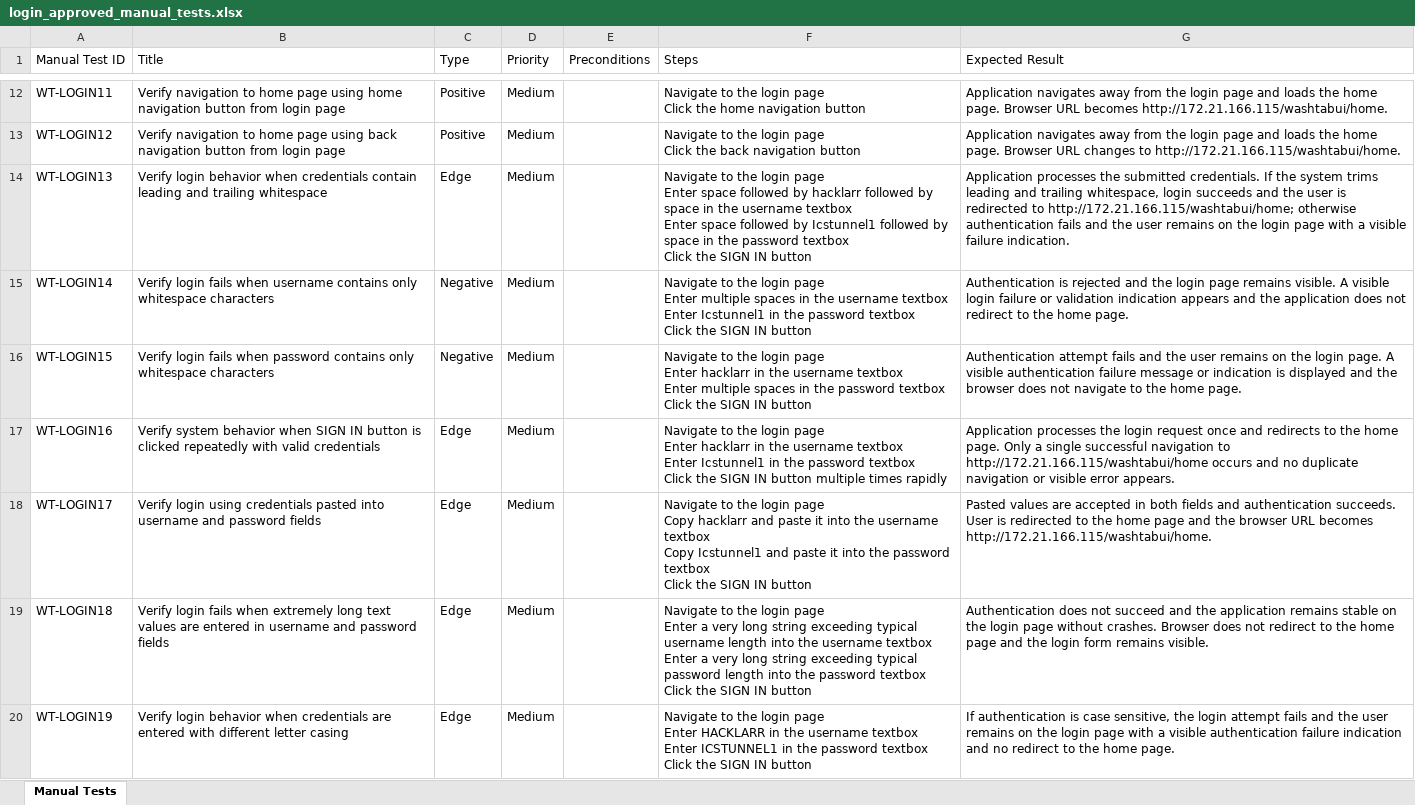
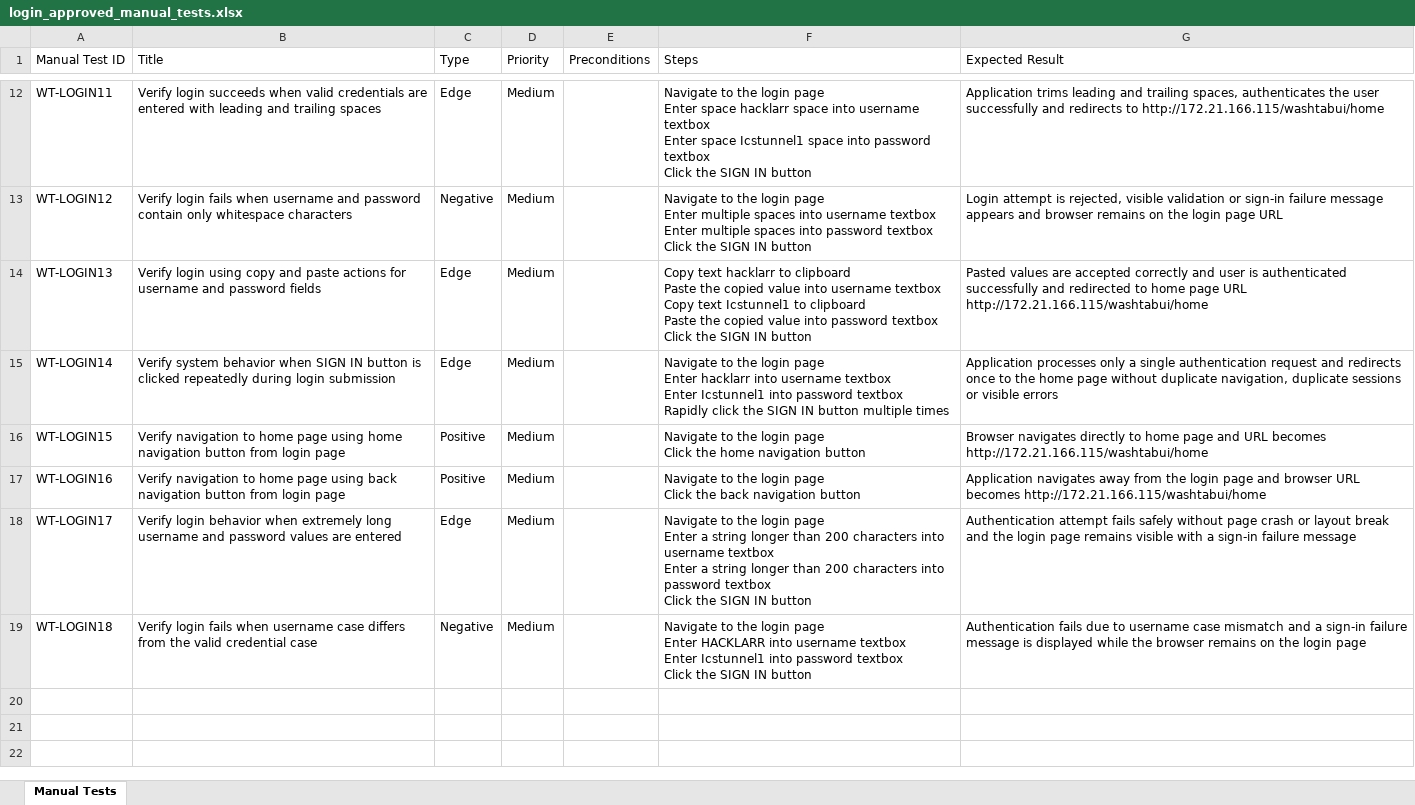
Before and after one commit to nitinkanojia02/WashTab_Automation, an Excel workbook: manual_tests/login/login_approved_manual_tests.xlsx, sheet Manual Tests, drawn as a sheet; only a part is shown, gaps mark what is left out; values as stored, in another font and other column widths than the file's, no borders; ↵ is a line break in a cell; the diff covers the shown part only; the diff names each change by its address in the sheet, - before the commit and + after, or states it on an @@ line.

```diff
--- a/manual_tests/login/login_approved_manual_tests.xlsx (sheet Manual Tests)
+++ b/manual_tests/login/login_approved_manual_tests.xlsx (sheet Manual Tests)
-B12 (Title): Verify navigation to home page using home navigation button from login page
+B12 (Title): Verify login succeeds when valid credentials are entered with leading and trailing spaces
-C12 (Type): Positive
+C12 (Type): Edge
-F12 (Steps): …login page ↵ Click the home navigation button
+F12 (Steps): …login page ↵ Enter space hacklarr space into username textbox ↵ Enter space Icstunnel1 space into password textbox ↵ Click the SIGN IN button
-G12 (Expected Result): Application navigates away from the login page and loads the home page. Browser URL becomes http://172.21.166.115/washtabui/home.
+G12 (Expected Result): Application trims leading and trailing spaces, authenticates the user successfully and redirects to http://172.21.166.115/washtabui/home
-B13 (Title): Verify navigation to home page using back navigation button from login page
+B13 (Title): Verify login fails when username and password contain only whitespace characters
-C13 (Type): Positive
+C13 (Type): Negative
-F13 (Steps): …login page ↵ Click the back navigation button
+F13 (Steps): …login page ↵ Enter multiple spaces into username textbox ↵ Enter multiple spaces into password textbox ↵ Click the SIGN IN button
-G13 (Expected Result): Application navigates away from the login page and loads the home page. Browser URL changes to http://172.21.166.115/washtabui/home.
+G13 (Expected Result): Login attempt is rejected, visible validation or sign-in failure message appears and browser remains on the login page URL
-B14 (Title): Verify login behavior when credentials contain leading and trailing whitespace
+B14 (Title): Verify login using copy and paste actions for username and password fields
-F14 (Steps): Navigate to the login page ↵ Enter space followed by hacklarr followed by space in the username textbox ↵ Enter space followed by Icstunnel1 followed by space in the password textbox…
+F14 (Steps): Copy text hacklarr to clipboard ↵ Paste the copied value into username textbox ↵ Copy text Icstunnel1 to clipboard ↵ Paste the copied value into password textbox…
-G14 (Expected Result): Application processes the submitted credentials. If the system trims leading and trailing whitespace, login succeeds and the user is redirected to http://172.21.166.115/washtabui/home; otherwise authentication fails and the user remains on the login page with a visible failure indication.
+G14 (Expected Result): Pasted values are accepted correctly and user is authenticated successfully and redirected to home page URL http://172.21.166.115/washtabui/home
-B15 (Title): Verify login fails when username contains only whitespace characters
+B15 (Title): Verify system behavior when SIGN IN button is clicked repeatedly during login submission
-C15 (Type): Negative
+C15 (Type): Edge
-F15 (Steps): …page ↵ Enter multiple spaces in the username textbox ↵ Enter Icstunnel1 in the password textbox ↵ Click the SIGN IN button
+F15 (Steps): …page ↵ Enter hacklarr into username textbox ↵ Enter Icstunnel1 into password textbox ↵ Rapidly click the SIGN IN button multiple times
-G15 (Expected Result): Authentication is rejected and the login page remains visible. A visible login failure or validation indication appears and the application does not redirect to the home page.
+G15 (Expected Result): Application processes only a single authentication request and redirects once to the home page without duplicate navigation, duplicate sessions or visible errors
-B16 (Title): Verify login fails when password contains only whitespace characters
+B16 (Title): Verify navigation to home page using home navigation button from login page
-C16 (Type): Negative
+C16 (Type): Positive
-F16 (Steps): …login page ↵ Enter hacklarr in the username textbox ↵ Enter multiple spaces in the password textbox ↵ Click the SIGN IN button
+F16 (Steps): …login page ↵ Click the home navigation button
-G16 (Expected Result): Authentication attempt fails and the user remains on the login page. A visible authentication failure message or indication is displayed and the browser does not navigate to the home page.
+G16 (Expected Result): Browser navigates directly to home page and URL becomes http://172.21.166.115/washtabui/home
-B17 (Title): Verify system behavior when SIGN IN button is clicked repeatedly with valid credentials
+B17 (Title): Verify navigation to home page using back navigation button from login page
-C17 (Type): Edge
+C17 (Type): Positive
-F17 (Steps): …login page ↵ Enter hacklarr in the username textbox ↵ Enter Icstunnel1 in the password textbox ↵ Click the SIGN IN button multiple times rapidly
+F17 (Steps): …login page ↵ Click the back navigation button
-G17 (Expected Result): Application processes the login request once and redirects to the home page. Only a single successful navigation to http://172.21.166.115/washtabui/home occurs and no duplicate navigation or visible error appears.
+G17 (Expected Result): Application navigates away from the login page and browser URL becomes http://172.21.166.115/washtabui/home
-B18 (Title): Verify login using credentials pasted into username and password fields
+B18 (Title): Verify login behavior when extremely long username and password values are entered
-F18 (Steps): …login page ↵ Copy hacklarr and paste it into the username textbox ↵ Copy Icstunnel1 and paste it into the password textbox…
+F18 (Steps): …login page ↵ Enter a string longer than 200 characters into username textbox ↵ Enter a string longer than 200 characters into password textbox…
-G18 (Expected Result): Pasted values are accepted in both fields and authentication succeeds. User is redirected to the home page and the browser URL becomes http://172.21.166.115/washtabui/home.
+G18 (Expected Result): Authentication attempt fails safely without page crash or layout break and the login page remains visible with a sign-in failure message
-B19 (Title): …fails when extremely long text values are entered in username and password fields
+B19 (Title): …fails when username case differs from the valid credential case
-C19 (Type): Edge
+C19 (Type): Negative
-F19 (Steps): …page ↵ Enter a very long string exceeding typical username length into the username textbox ↵ Enter a very long string exceeding typical password length into the password textbox…
+F19 (Steps): …page ↵ Enter HACKLARR into username textbox ↵ Enter Icstunnel1 into password textbox…
-G19 (Expected Result): Authentication does not succeed and the application remains stable on the login page without crashes. Browser does not redirect to the home page and the login form remains visible.
+G19 (Expected Result): Authentication fails due to username case mismatch and a sign-in failure message is displayed while the browser remains on the login page
-row 20: WT-LOGIN19 | Verify login behavior when credentials are entered with different letter casing | Edge | Medium |  | Navigate to the login page ↵ Enter HACKLARR in the username textbox ↵ Enter ICSTUNNEL1 in the password textbox ↵ Click the SIGN IN button | If authentication is case sensitive, the login attempt fails and the user remains on the login page with a visible authentication failure indication and no redirect to the home page.
```
Also changed, not shown: 29 edited cells elsewhere in this sheet, 32 other files.
